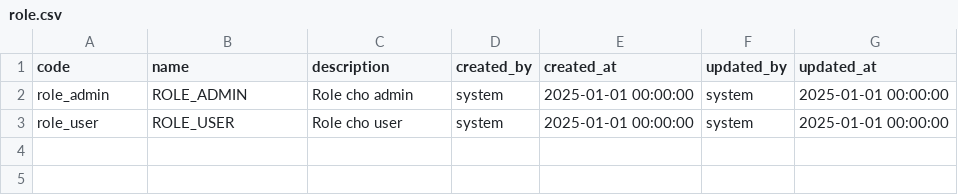
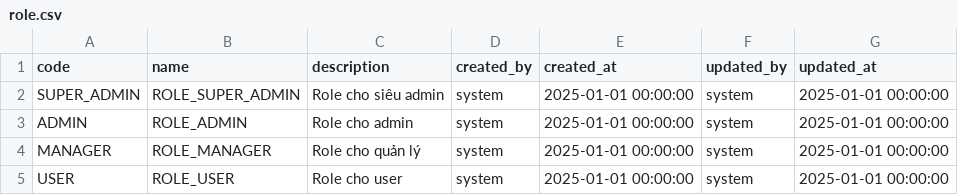
Before and after one commit to canhtv05/Thaca, a CSV file: thaca-auth/src/main/resources/liquibase/data/role.csv, drawn as a sheet.

Commit message:
feat: implement role-permission mapping service, add startup runner for Redis synchronization, and refactor user-related controllers and DTOs

```diff
--- a/thaca-auth/src/main/resources/liquibase/data/role.csv
+++ b/thaca-auth/src/main/resources/liquibase/data/role.csv
@@ -1,3 +1,5 @@
 code;name;description;created_by;created_at;updated_by;updated_at
-role_admin;ROLE_ADMIN;Role cho admin;system;2025-01-01 00:00:00;system;2025-01-01 00:00:00
-role_user;ROLE_USER;Role cho user;system;2025-01-01 00:00:00;system;2025-01-01 00:00:00
+SUPER_ADMIN;ROLE_SUPER_ADMIN;Role cho siêu admin;system;2025-01-01 00:00:00;system;2025-01-01 00:00:00
+ADMIN;ROLE_ADMIN;Role cho admin;system;2025-01-01 00:00:00;system;2025-01-01 00:00:00
+MANAGER;ROLE_MANAGER;Role cho quản lý;system;2025-01-01 00:00:00;system;2025-01-01 00:00:00
+USER;ROLE_USER;Role cho user;system;2025-01-01 00:00:00;system;2025-01-01 00:00:00
```
Also changed, not shown: thaca-auth/src/main/resources/liquibase/data/role_permissions.csv, thaca-auth/src/main/resources/liquibase/data/user.csv, 37 other files.
